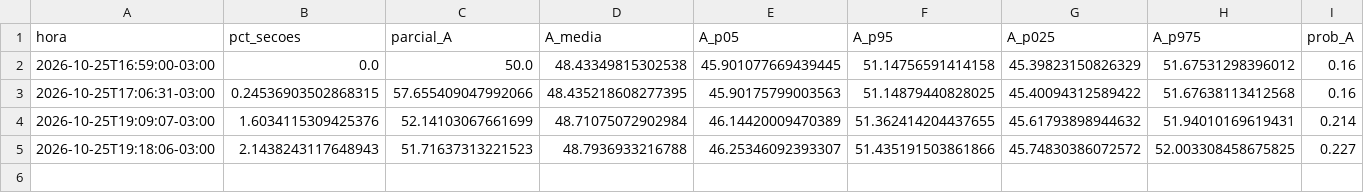
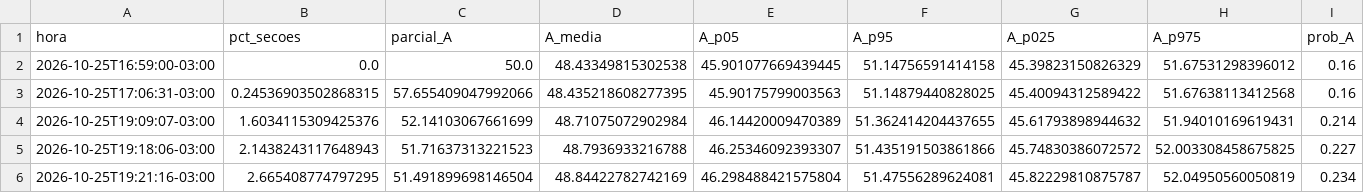
Before and after one commit to TiagoCAAmorim/eleicoes, a CSV file: saida/2026/historico.csv, drawn as a sheet.

```diff
--- a/saida/2026/historico.csv
+++ b/saida/2026/historico.csv
@@ -5 +5,2 @@ hora,pct_secoes,parcial_A,A_media,A_p05,A_p95,A_p025,A_p975,prob_A
 2026-10-25T19:18:06-03:00,2.1438243117648943,51.71637313221523,48.7936933216788,46.25346092393307,51.435191503861866,45.74830386072572,52.003308458675825,0.227
+2026-10-25T19:21:16-03:00,2.665408774797295,51.491899698146504,48.84422782742169,46.298488421575804,51.47556289624081,45.82229810875787,52.04950560050819,0.234
```
Also changed, not shown: saida/2026/coeficientes_grupos.csv, saida/2026/resumo_grupos.csv, 11 other files.
